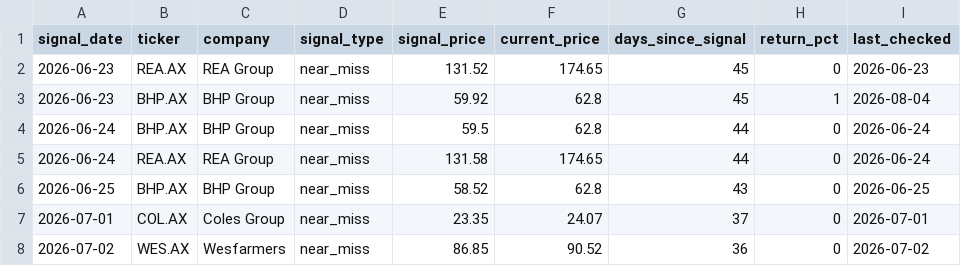
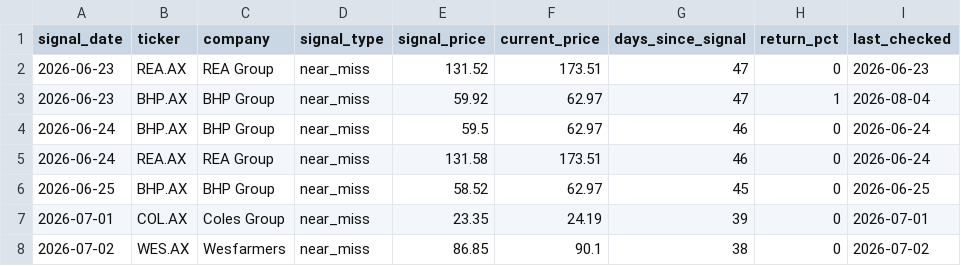
Before and after one commit to balkissoc/contrarian-investing-monitor, a CSV file: reports/performance_log.csv, drawn as a sheet; only a part is shown; the diff names each change by its address in the sheet, - before the commit and + after, or states it on an @@ line.

```diff
--- a/reports/performance_log.csv
+++ b/reports/performance_log.csv
-F2 (current_price): 174.65
+F2 (current_price): 173.51
-G2:G3 (days_since_signal): 45
+G2:G3 (days_since_signal): 47
-F3:F4 (current_price): 62.8
+F3:F4 (current_price): 62.97
-G4:G5 (days_since_signal): 44
+G4:G5 (days_since_signal): 46
-F5 (current_price): 174.65
+F5 (current_price): 173.51
-F6 (current_price): 62.8
+F6 (current_price): 62.97
-G6 (days_since_signal): 43
+G6 (days_since_signal): 45
-F7 (current_price): 24.07
+F7 (current_price): 24.19
-G7 (days_since_signal): 37
+G7 (days_since_signal): 39
-F8 (current_price): 90.52
+F8 (current_price): 90.1
-G8 (days_since_signal): 36
+G8 (days_since_signal): 38
```
Also changed, not shown: 4 other files.
